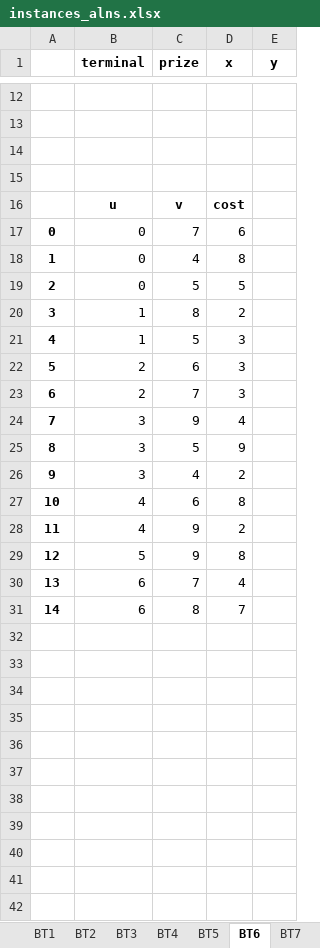
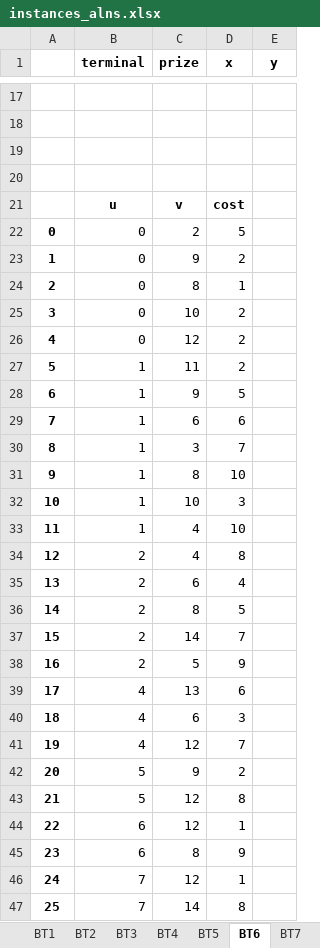
Before and after one commit to rodrigohaddad/ALNS-Steiner, an Excel workbook: instances_alns.xlsx, sheet BT6, drawn as a sheet; only a part is shown, gaps mark what is left out; values as stored, in another font and other column widths than the file's, no borders; charts and pictures not drawn; removed rows and columns are numbered as before the commit, all else as after; the diff covers the shown part only; the diff names each change by its address in the sheet, - before the commit and + after, or states it on an @@ line.

```diff
--- a/instances_alns.xlsx (sheet BT6)
+++ b/instances_alns.xlsx (sheet BT6)
@@ column A renumbered between rows 6 and 45 @@
-row 17: 0 | 0 | 7 | 6
-row 18: 1 | 0 | 4 | 8
-C22 (prize): 5
+C22 (prize): 2
+row 23: 1 | 0 | 9 | 2
+row 24: 2 | 0 | 8 | 1
+row 25: 3 | 0 | 10 | 2
+row 26: 4 | 0 | 12 | 2
-C27 (prize): 8
+C27 (prize): 11
+row 28: 6 | 1 | 9 | 5
+row 29: 7 | 1 | 6 | 6
+row 30: 8 | 1 | 3 | 7
+row 31: 9 | 1 | 8 | 10
-C32 (prize): 5
+C32 (prize): 10
+row 33: 11 | 1 | 4 | 10
+row 34: 12 | 2 | 4 | 8
-D35 (x): 3
+D35 (x): 4
-C36 (prize): 7
+C36 (prize): 8
-D36 (x): 3
+D36 (x): 5
-row 24: 7 | 3 | 9 | 4
+row 37: 15 | 2 | 14 | 7
-B38 (terminal): 3
+B38 (terminal): 2
-row 26: 9 | 3 | 4 | 2
+row 39: 17 | 4 | 13 | 6
-D40 (x): 8
+D40 (x): 3
+row 41: 19 | 4 | 12 | 7
-B42 (terminal): 4
+B42 (terminal): 5
-C43 (prize): 9
+C43 (prize): 12
-C44 (prize): 7
+C44 (prize): 12
-D44 (x): 4
+D44 (x): 1
-D45 (x): 7
+D45 (x): 9
+row 46: 24 | 7 | 12 | 1
+row 47: 25 | 7 | 14 | 8
```
Also changed, not shown: 12 added rows, 3 removed rows and 14 edited cells elsewhere in this sheet, sheet BT1, sheet BT12, sheet BT11, sheet BT7, sheet BT10, sheet BT3, 5 more sheets, charts or pictures, 37 other files.
